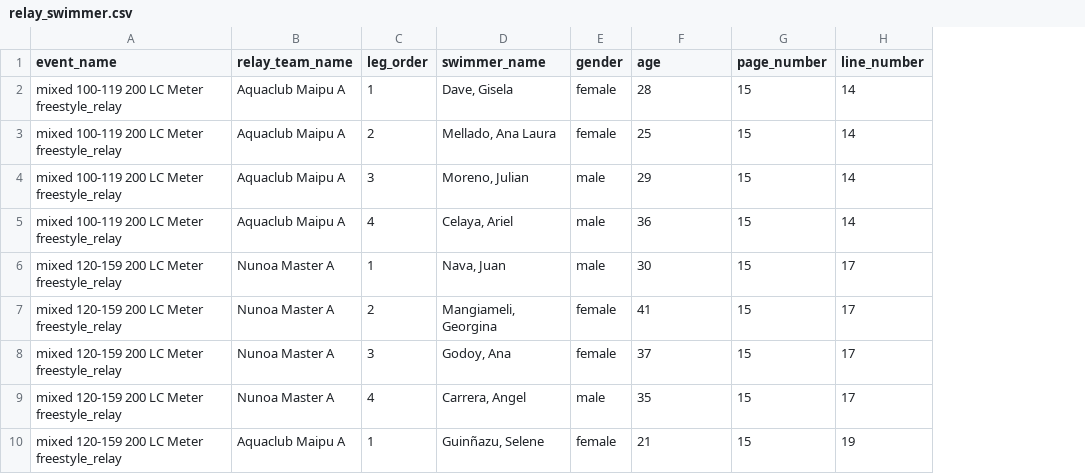
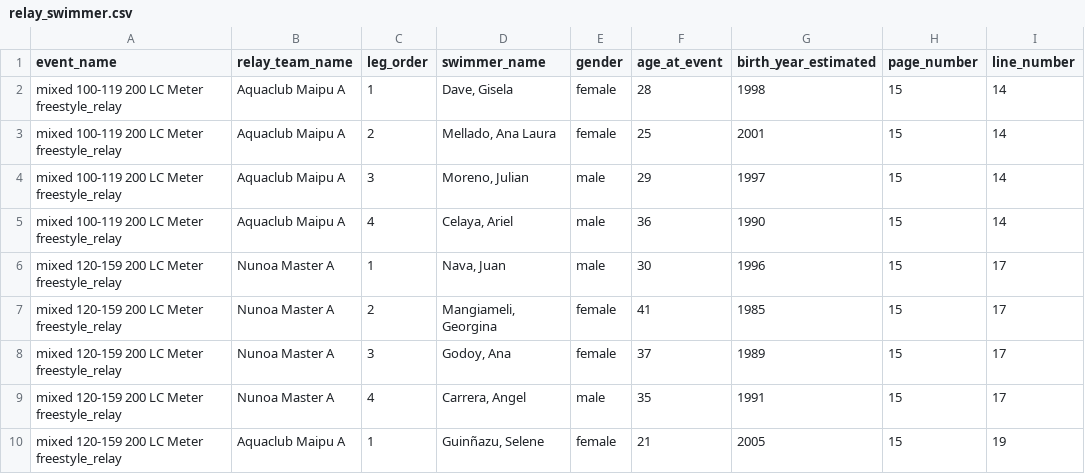
Before and after one commit to asaygom/swimming-chile, a CSV file: raw_data/results_csv/relay_swimmer.csv, drawn as a sheet; only a part is shown; the diff names each change by its address in the sheet, - before the commit and + after, or states it on an @@ line.

```diff
--- a/raw_data/results_csv/relay_swimmer.csv
+++ b/raw_data/results_csv/relay_swimmer.csv
+column G (birth_year_estimated), rows 2-10: 1998 | 2001 | 1997 | 1990 | 1996 | 1985 | 1989 | 1991 | 2005
-F1: age
+F1: age_at_event
```
Also changed, not shown: raw_data/results_csv/athlete.csv, raw_data/results_csv/raw_relay_swimmer.csv, 21 other files.
